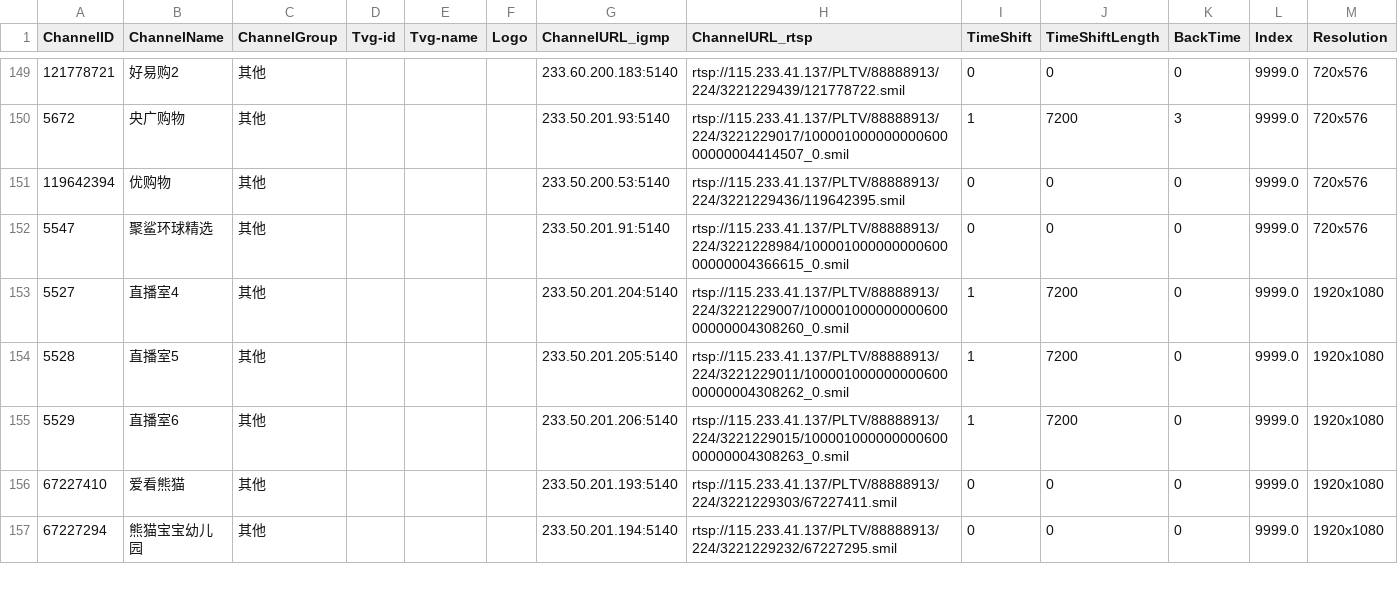
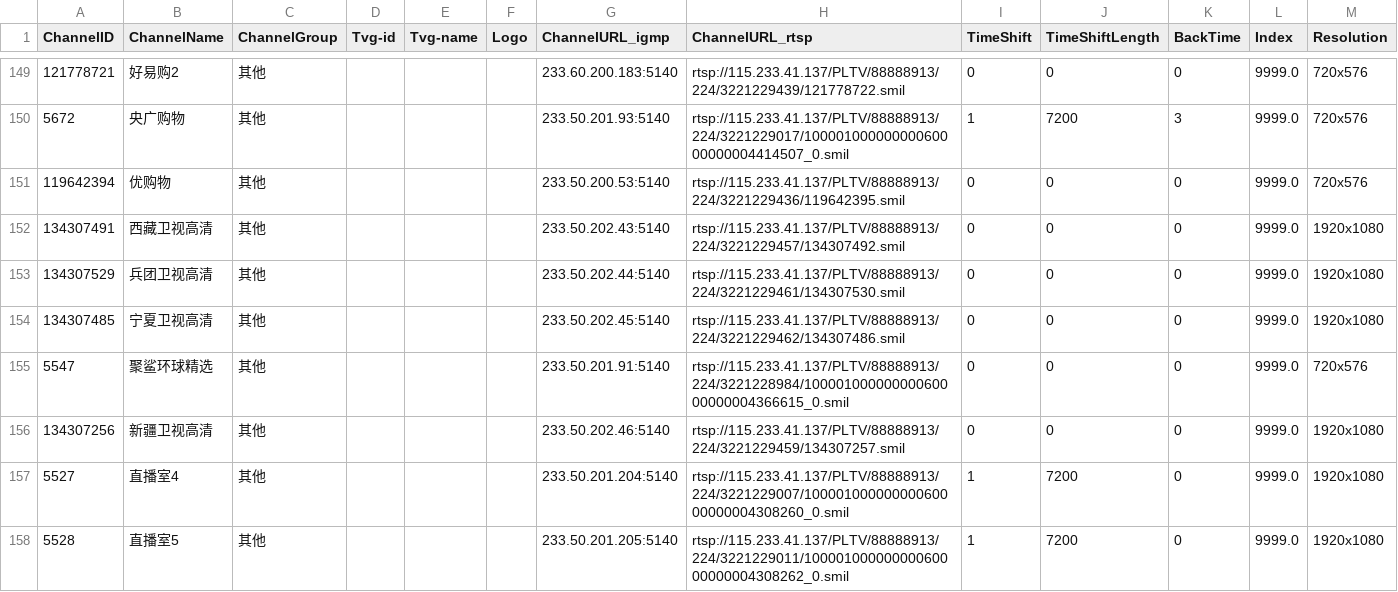
Before and after one commit to FHZDCJ/Zhejiang_Telecom_IPTV, a CSV file: Hangzhou_Unicast/Hangzhou_Telecom_Unicast.csv, drawn as a sheet; only a part is shown, gaps mark what is left out; the shorter side is filled out with more unchanged rows.

Commit message:
Auto commit on 2025-08-20 08:16:00 for updated IPTV list files

```diff
--- a/Hangzhou_Unicast/Hangzhou_Telecom_Unicast.csv
+++ b/Hangzhou_Unicast/Hangzhou_Telecom_Unicast.csv
@@ -151,3 +151,7 @@
 119642394,优购物,其他,,,,233.50.200.53:5140,rtsp://115.233.41.137/PLTV/88888913/224/3221229436/119642395.smil,0,0,0,9999.0,720x576
+134307491,西藏卫视高清,其他,,,,233.50.202.43:5140,rtsp://115.233.41.137/PLTV/88888913/224/3221229457/134307492.smil,0,0,0,9999.0,1920x1080
+134307529,兵团卫视高清,其他,,,,233.50.202.44:5140,rtsp://115.233.41.137/PLTV/88888913/224/3221229461/134307530.smil,0,0,0,9999.0,1920x1080
+134307485,宁夏卫视高清,其他,,,,233.50.202.45:5140,rtsp://115.233.41.137/PLTV/88888913/224/3221229462/134307486.smil,0,0,0,9999.0,1920x1080
 5547,聚鲨环球精选,其他,,,,233.50.201.91:5140,rtsp://115.233.41.137/PLTV/88888913/224/3221228984/10000100000000060000000004366615_0.smil,0,0,0,9999.0,720x576
+134307256,新疆卫视高清,其他,,,,233.50.202.46:5140,rtsp://115.233.41.137/PLTV/88888913/224/3221229459/134307257.smil,0,0,0,9999.0,1920x1080
 5527,直播室4,其他,,,,233.50.201.204:5140,rtsp://115.233.41.137/PLTV/88888913/224/3221229007/10000100000000060000000004308260_0.smil,1,7200,0,9999.0,1920x1080
```
Also changed, not shown: 3 other files.
